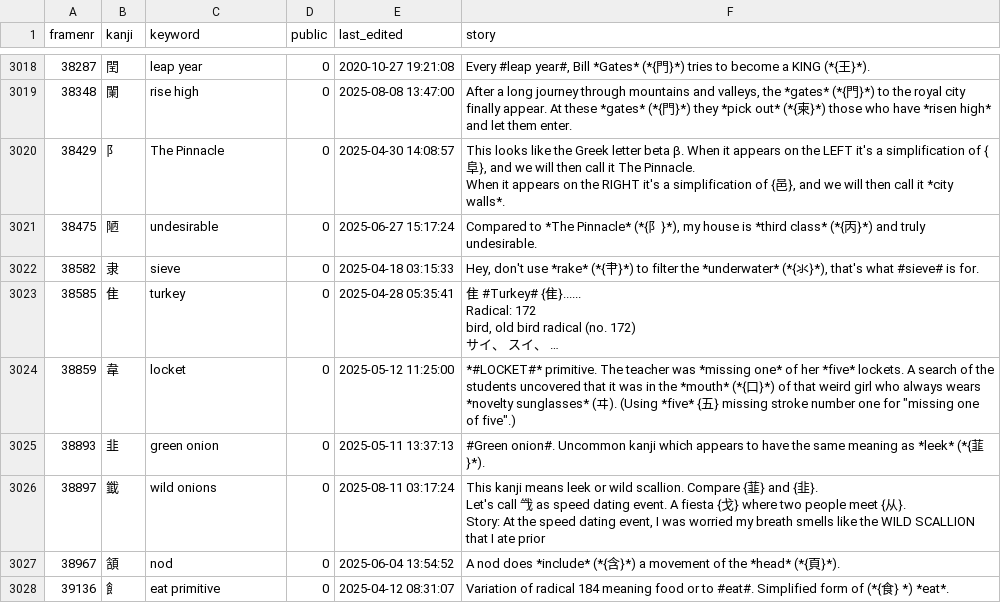
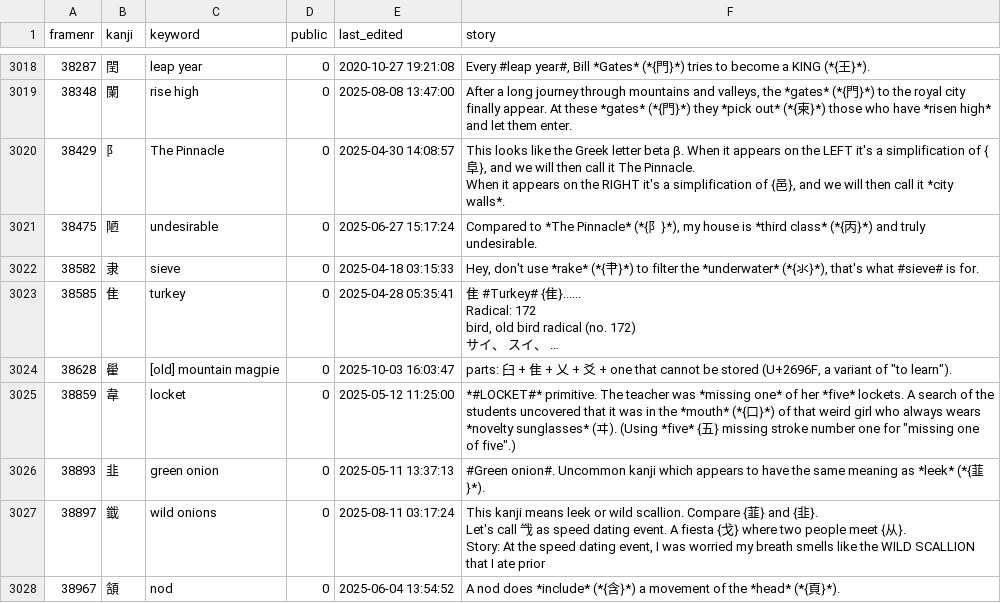
Before and after one commit to AntonioCarlini/japanese, a CSV file: external/my_stories.csv, drawn as a sheet; only a part is shown, gaps mark what is left out; the shorter side is filled out with more unchanged rows; long unchanged cells end in …; the diff names each change by its address in the sheet, - before the commit and + after, or states it on an @@ line.

Commit message:
Add an obscure kanji that cropped up: "[old] mountain magpie"
data/kanji.data:Add "[old] mountain magpie", frame #38628 ...

scripts/FastKanji.rb: ... and rebuild the fast-access script.

external/my_stories.csv: Add a story for the newly defined kanji.

```diff
--- a/external/my_stories.csv
+++ b/external/my_stories.csv
+row 3024: 38628 | 雤 | [old] mountain magpie | 0 | 2025-10-03 16:03:47 | parts: 臼 + 隹 + 乂 + 爻 + one that cannot be stored (U+2696F, a variant of "to learn").
```
Also changed, not shown: 2 other files.
